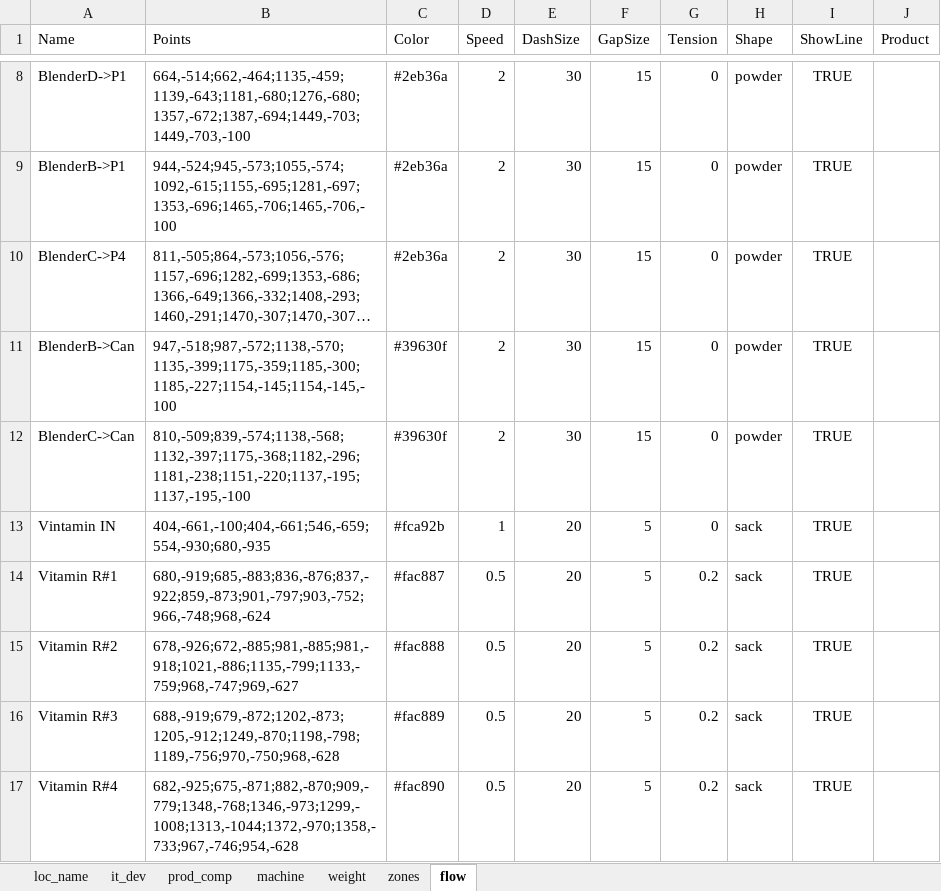
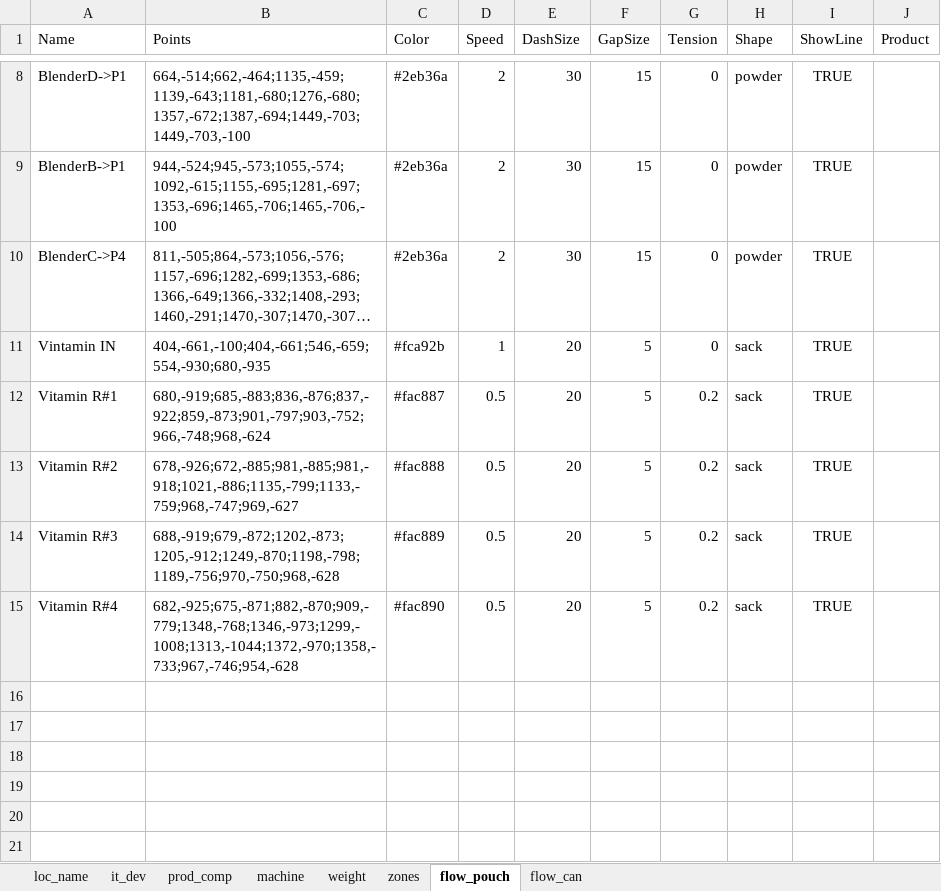
Before and after one commit to Wahaha-007/FactoryView, an Excel workbook: assets/floor_2_data.xlsx, sheet flow_pouch, drawn as a sheet; only a part is shown, gaps mark what is left out; long unchanged cells end in …; values as stored, in another font and other column widths than the file's, no borders; the diff names each change by its address in the sheet, - before the commit and + after, or states it on an @@ line.

```diff
--- a/assets/floor_2_data.xlsx (sheet flow_pouch)
+++ b/assets/floor_2_data.xlsx (sheet flow_pouch)
-sheet tab: flow
+sheet tab: flow_pouch
+sheet tab: flow_can
-row 11: BlenderB->Can | 947,-518;987,-572;1138,-570;1135,-399;1175,-359;1185,-300;1185,-227;1154,-145;1154,-145,-100 | #39630f | 2 | 30 | 15 | 0 | powder | TRUE
-row 12: BlenderC->Can | 810,-509;839,-574;1138,-568;1132,-397;1175,-368;1182,-296;1181,-238;1151,-220;1137,-195;1137,-195,-100 | #39630f | 2 | 30 | 15 | 0 | powder | TRUE
```
Also changed, not shown: assets/floor_1_data.xlsx, assets/floor_3_data.xlsx, 10 other files.
